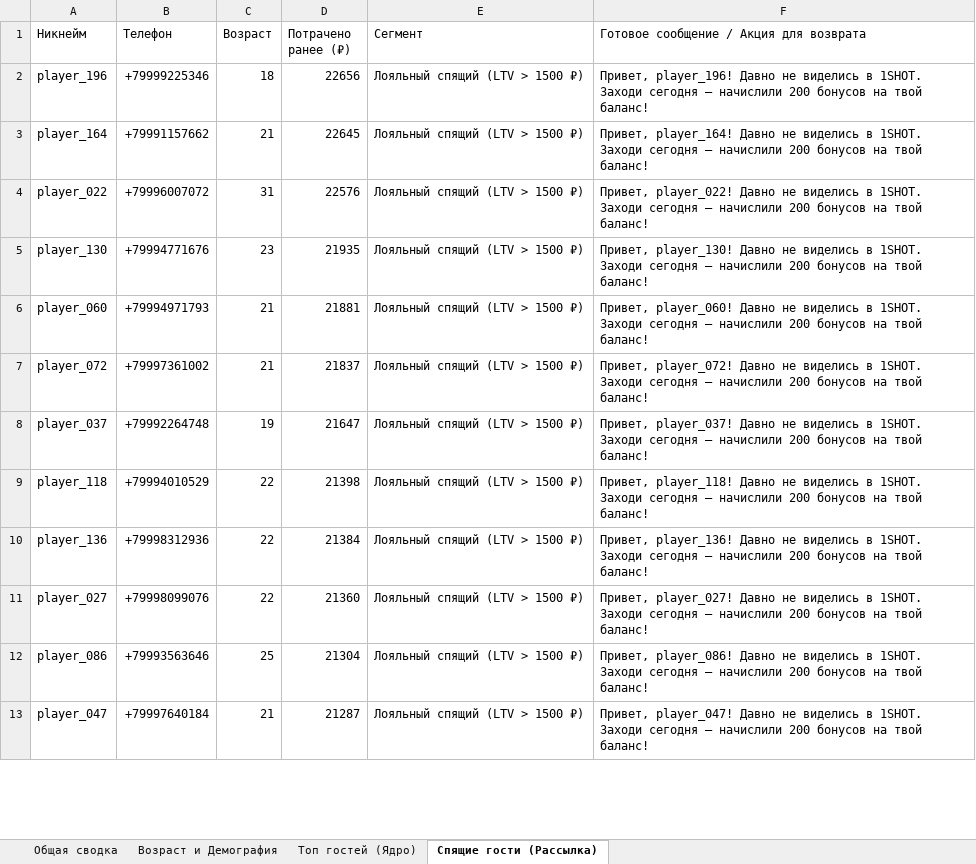
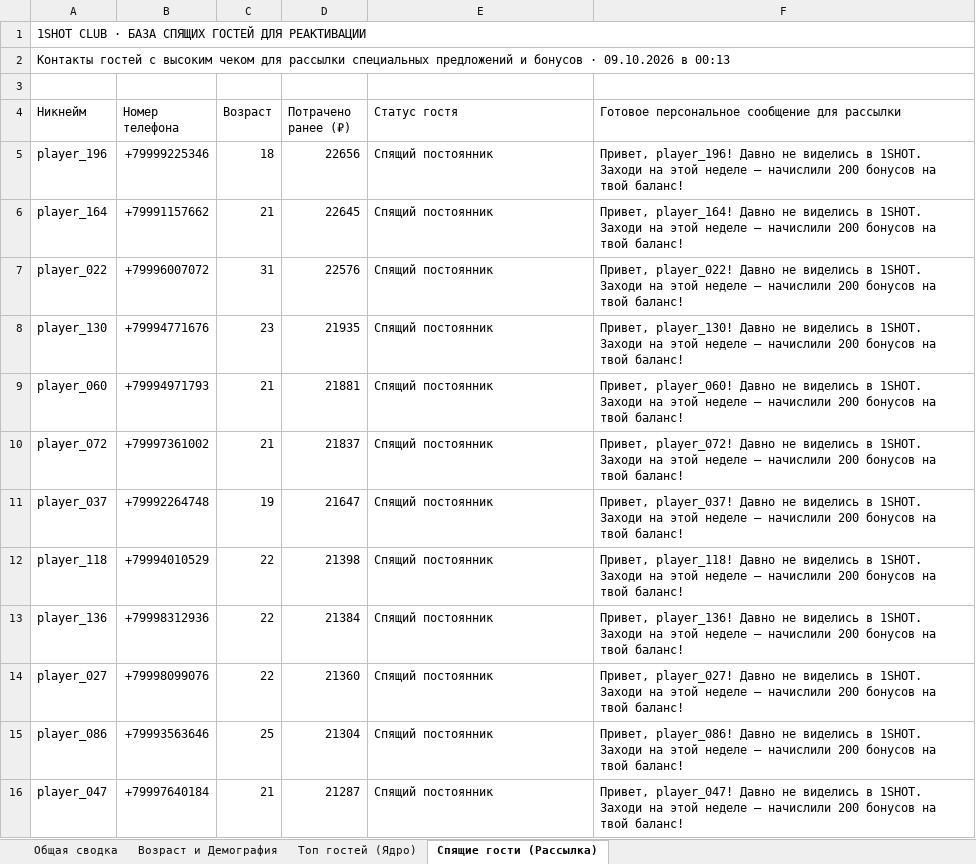
Before and after one commit to tengizka/1shot, an Excel workbook: 1SHOT_Statistika_Club.xlsx, sheet Спящие гости (Рассылка), drawn as a sheet; only a part is shown; values as stored, in another font and other column widths than the file's, no cell formats; addresses are those after the commit; the diff covers the shown part only; the diff names each change by its address in the sheet, - before the commit and + after, or states it on an @@ line.

```diff
--- a/1SHOT_Statistika_Club.xlsx (sheet Спящие гости (Рассылка))
+++ b/1SHOT_Statistika_Club.xlsx (sheet Спящие гости (Рассылка))
+row 1: 1SHOT CLUB · БАЗА СПЯЩИХ ГОСТЕЙ ДЛЯ РЕАКТИВАЦИИ
+row 2: Контакты гостей с высоким чеком для рассылки специальных предложений и бонусов · 09.10.2026 в 00:13
+row 3: (empty)
-B4: Телефон
+B4: Номер телефона
-E4: Сегмент
+E4: Статус гостя
-F4: Готовое сообщение / Акция для возврата
+F4: Готовое персональное сообщение для рассылки
-E5:E16 (Статус гостя): Лояльный спящий (LTV > 1500 ₽)
+E5:E16 (Статус гостя): Спящий постоянник
-F5: …1SHOT. Заходи сегодня — начислили…
+F5: …1SHOT. Заходи на этой неделе — начислили…
-F6: …1SHOT. Заходи сегодня — начислили…
+F6: …1SHOT. Заходи на этой неделе — начислили…
-F7: …1SHOT. Заходи сегодня — начислили…
+F7: …1SHOT. Заходи на этой неделе — начислили…
-F8: …1SHOT. Заходи сегодня — начислили…
+F8: …1SHOT. Заходи на этой неделе — начислили…
-F9: …1SHOT. Заходи сегодня — начислили…
+F9: …1SHOT. Заходи на этой неделе — начислили…
-F10: …1SHOT. Заходи сегодня — начислили…
+F10: …1SHOT. Заходи на этой неделе — начислили…
-F11: …1SHOT. Заходи сегодня — начислили…
+F11: …1SHOT. Заходи на этой неделе — начислили…
-F12: …1SHOT. Заходи сегодня — начислили…
+F12: …1SHOT. Заходи на этой неделе — начислили…
-F13: …1SHOT. Заходи сегодня — начислили…
+F13: …1SHOT. Заходи на этой неделе — начислили…
-F14: …1SHOT. Заходи сегодня — начислили…
+F14: …1SHOT. Заходи на этой неделе — начислили…
-F15: …1SHOT. Заходи сегодня — начислили…
+F15: …1SHOT. Заходи на этой неделе — начислили…
-F16: …1SHOT. Заходи сегодня — начислили…
+F16: …1SHOT. Заходи на этой неделе — начислили…
```
Also changed, not shown: 36 edited cells elsewhere in this sheet, sheet Топ гостей (Ядро), sheet Возраст и Демография, sheet Общая сводка, cell formats, 1 other file.
